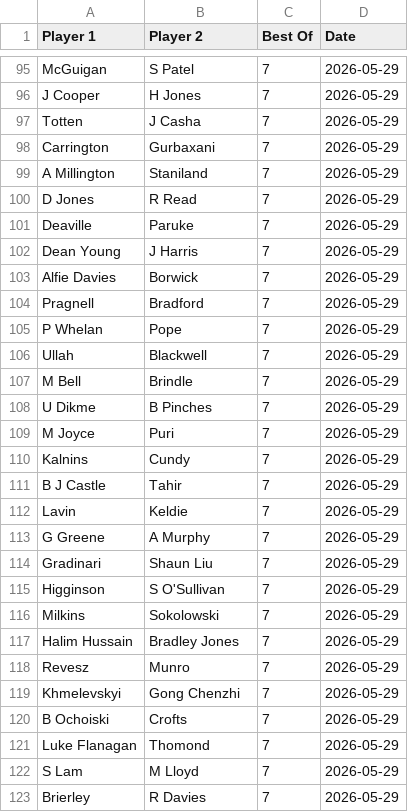
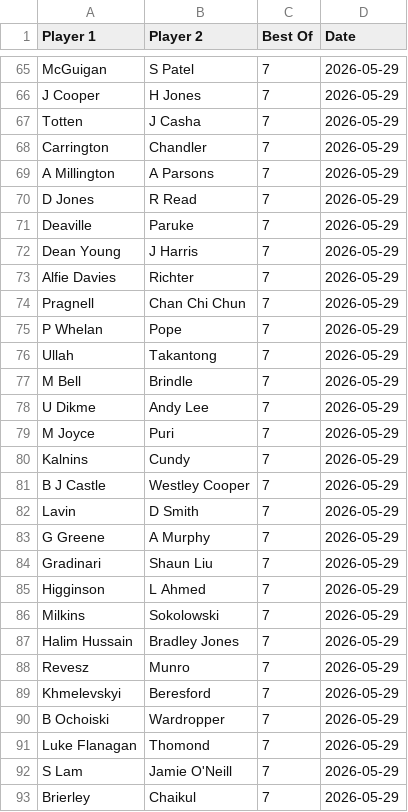
Before and after one commit to Fredfreddo/SnookerDashboardPipeline, a CSV file: upcoming_matches.csv, drawn as a sheet; only a part is shown, gaps mark what is left out; the diff covers the shown part only.

```diff
--- a/upcoming_matches.csv
+++ b/upcoming_matches.csv
@@ -97,4 +67,4 @@ Player 1,Player 2,Best Of,Date
 "Totten","J Casha",7,"2026-05-29"
-"Carrington","Gurbaxani",7,"2026-05-29"
-"A Millington","Staniland",7,"2026-05-29"
+"Carrington","Chandler",7,"2026-05-29"
+"A Millington","A Parsons",7,"2026-05-29"
 "D Jones","R Read",7,"2026-05-29"
@@ -102,15 +72,15 @@ Player 1,Player 2,Best Of,Date
 "Dean Young","J Harris",7,"2026-05-29"
-"Alfie Davies","Borwick",7,"2026-05-29"
-"Pragnell","Bradford",7,"2026-05-29"
+"Alfie Davies","Richter",7,"2026-05-29"
+"Pragnell","Chan Chi Chun",7,"2026-05-29"
 "P Whelan","Pope",7,"2026-05-29"
-"Ullah","Blackwell",7,"2026-05-29"
+"Ullah","Takantong",7,"2026-05-29"
 "M Bell","Brindle",7,"2026-05-29"
-"U Dikme","B Pinches",7,"2026-05-29"
+"U Dikme","Andy Lee",7,"2026-05-29"
 "M Joyce","Puri",7,"2026-05-29"
 "Kalnins","Cundy",7,"2026-05-29"
-"B J Castle","Tahir",7,"2026-05-29"
-"Lavin","Keldie",7,"2026-05-29"
+"B J Castle","Westley Cooper",7,"2026-05-29"
+"Lavin","D Smith",7,"2026-05-29"
 "G Greene","A Murphy",7,"2026-05-29"
 "Gradinari","Shaun Liu",7,"2026-05-29"
-"Higginson","S O'Sullivan",7,"2026-05-29"
+"Higginson","L Ahmed",7,"2026-05-29"
 "Milkins","Sokolowski",7,"2026-05-29"
@@ -118,6 +88,6 @@ Player 1,Player 2,Best Of,Date
 "Revesz","Munro",7,"2026-05-29"
-"Khmelevskyi","Gong Chenzhi",7,"2026-05-29"
-"B Ochoiski","Crofts",7,"2026-05-29"
+"Khmelevskyi","Beresford",7,"2026-05-29"
+"B Ochoiski","Wardropper",7,"2026-05-29"
 "Luke Flanagan","Thomond",7,"2026-05-29"
-"S Lam","M Lloyd",7,"2026-05-29"
-"Brierley","R Davies",7,"2026-05-29"
+"S Lam","Jamie O'Neill",7,"2026-05-29"
+"Brierley","Chaikul",7,"2026-05-29"
```
Also changed, not shown: 30 removed rows and 23 edited cells elsewhere in this file, 1 other file.
